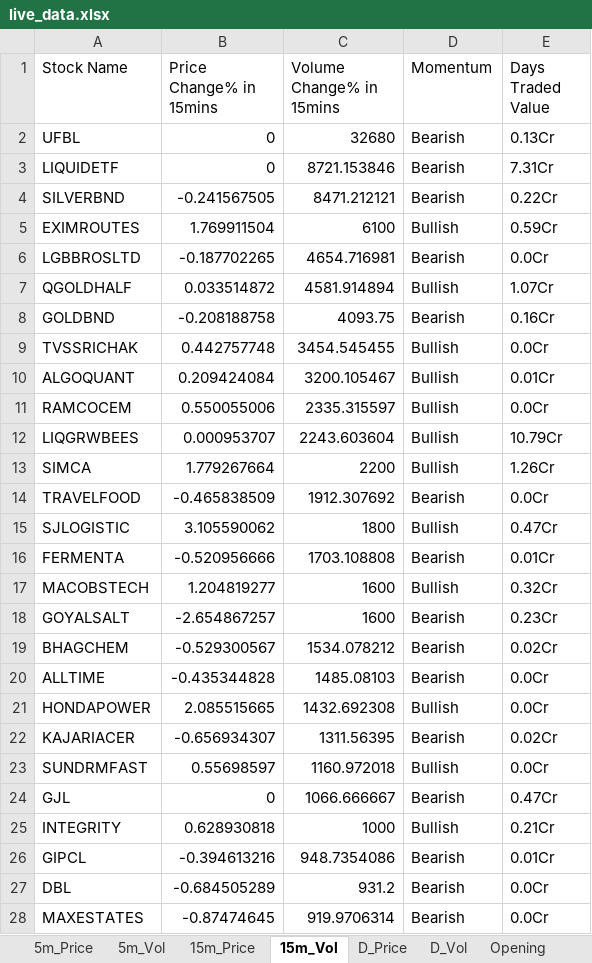
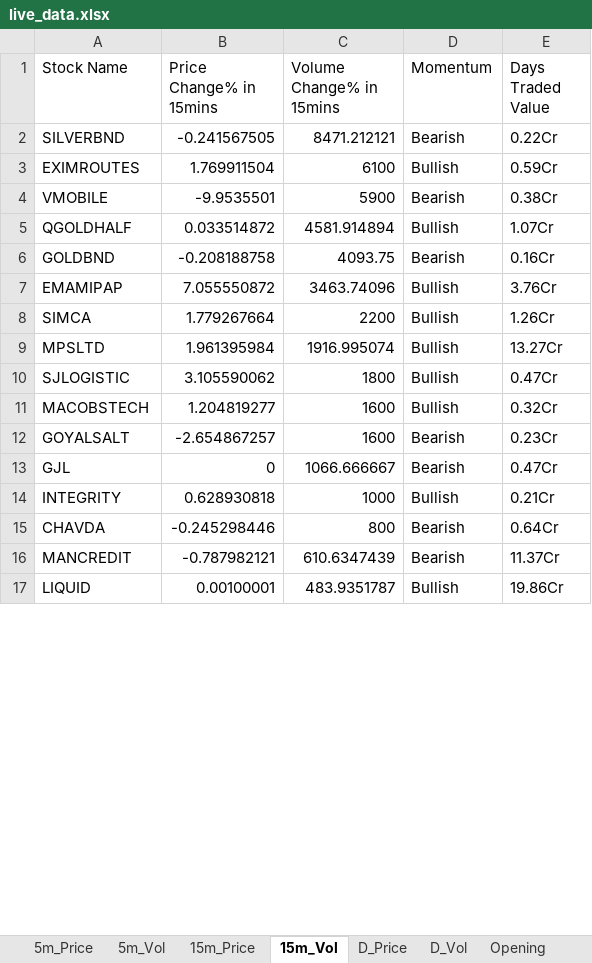
Before and after one commit to srbsharma92/priceAction2, an Excel workbook: data/live_data.xlsx, sheet 15m_Vol, drawn as a sheet; only a part is shown; the shorter side is filled out with more unchanged rows; values as stored, in another font and other column widths than the file's, no borders; removed rows and columns are numbered as before the commit, all else as after; the diff covers the shown part only; the diff names each change by its address in the sheet, - before the commit and + after, or states it on an @@ line.

```diff
--- a/data/live_data.xlsx (sheet 15m_Vol)
+++ b/data/live_data.xlsx (sheet 15m_Vol)
-row 2: UFBL | 0 | 32680 | Bearish | 0.13Cr
-row 3: LIQUIDETF | 0 | 8721.153846 | Bearish | 7.31Cr
-row 6: LGBBROSLTD | -0.187702265 | 4654.716981 | Bearish | 0.0Cr
+row 4: VMOBILE | -9.9535501 | 5900 | Bearish | 0.38Cr
-row 9: TVSSRICHAK | 0.442757748 | 3454.545455 | Bullish | 0.0Cr
-row 10: ALGOQUANT | 0.209424084 | 3200.105467 | Bullish | 0.01Cr
-row 11: RAMCOCEM | 0.550055006 | 2335.315597 | Bullish | 0.0Cr
-row 12: LIQGRWBEES | 0.000953707 | 2243.603604 | Bullish | 10.79Cr
+row 7: EMAMIPAP | 7.055550872 | 3463.74096 | Bullish | 3.76Cr
-row 14: TRAVELFOOD | -0.465838509 | 1912.307692 | Bearish | 0.0Cr
+row 9: MPSLTD | 1.961395984 | 1916.995074 | Bullish | 13.27Cr
-row 16: FERMENTA | -0.520956666 | 1703.108808 | Bearish | 0.01Cr
-row 19: BHAGCHEM | -0.529300567 | 1534.078212 | Bearish | 0.02Cr
-row 20: ALLTIME | -0.435344828 | 1485.08103 | Bearish | 0.0Cr
-row 21: HONDAPOWER | 2.085515665 | 1432.692308 | Bullish | 0.0Cr
-row 22: KAJARIACER | -0.656934307 | 1311.56395 | Bearish | 0.02Cr
-row 23: SUNDRMFAST | 0.55698597 | 1160.972018 | Bullish | 0.0Cr
-row 26: GIPCL | -0.394613216 | 948.7354086 | Bearish | 0.01Cr
-row 27: DBL | -0.684505289 | 931.2 | Bearish | 0.0Cr
-row 28: MAXESTATES | -0.87474645 | 919.9706314 | Bearish | 0.0Cr
```
Also changed, not shown: 1 added row, 159 removed rows and 3 edited cells elsewhere in this sheet, sheet 5m_Vol, sheet 15m_Price, sheet 5m_Price, sheet D_Vol, sheet D_Price, sheet Opening, 1 more sheet.
